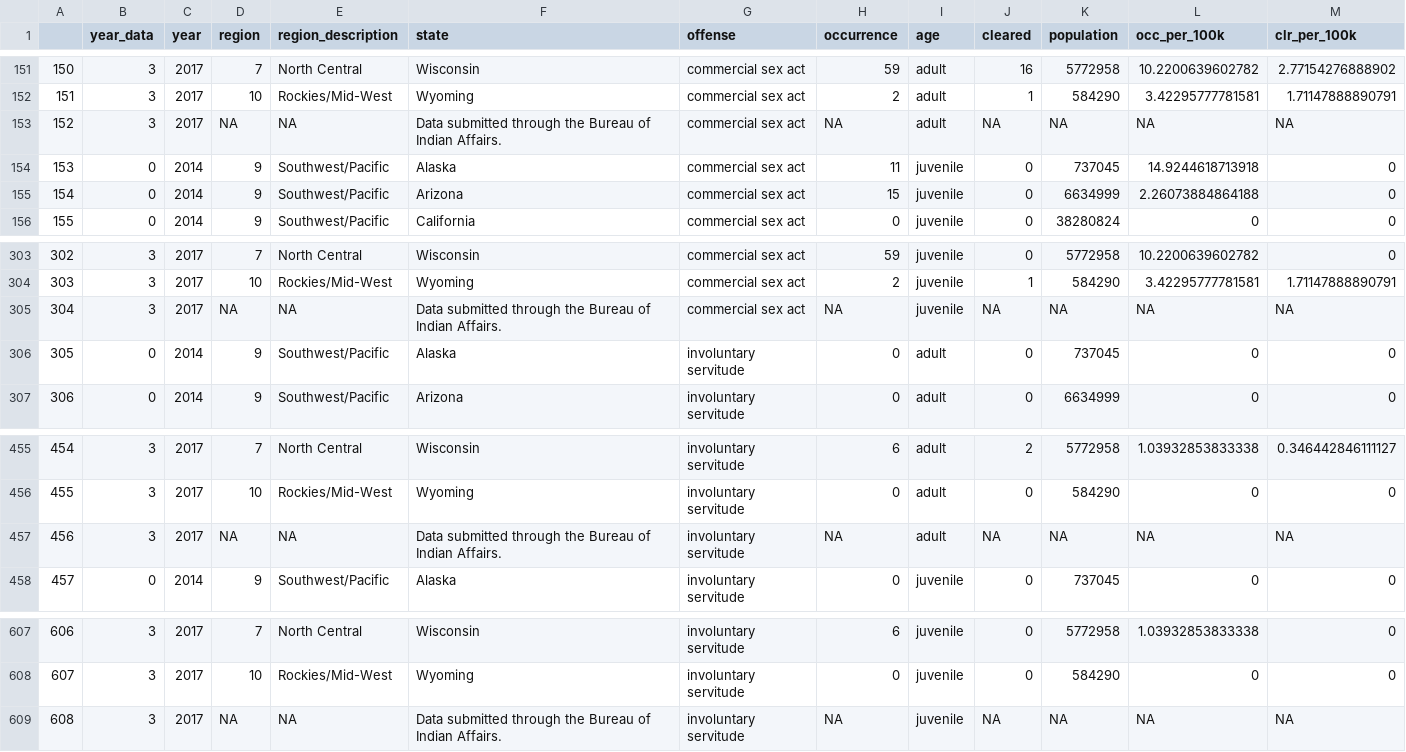
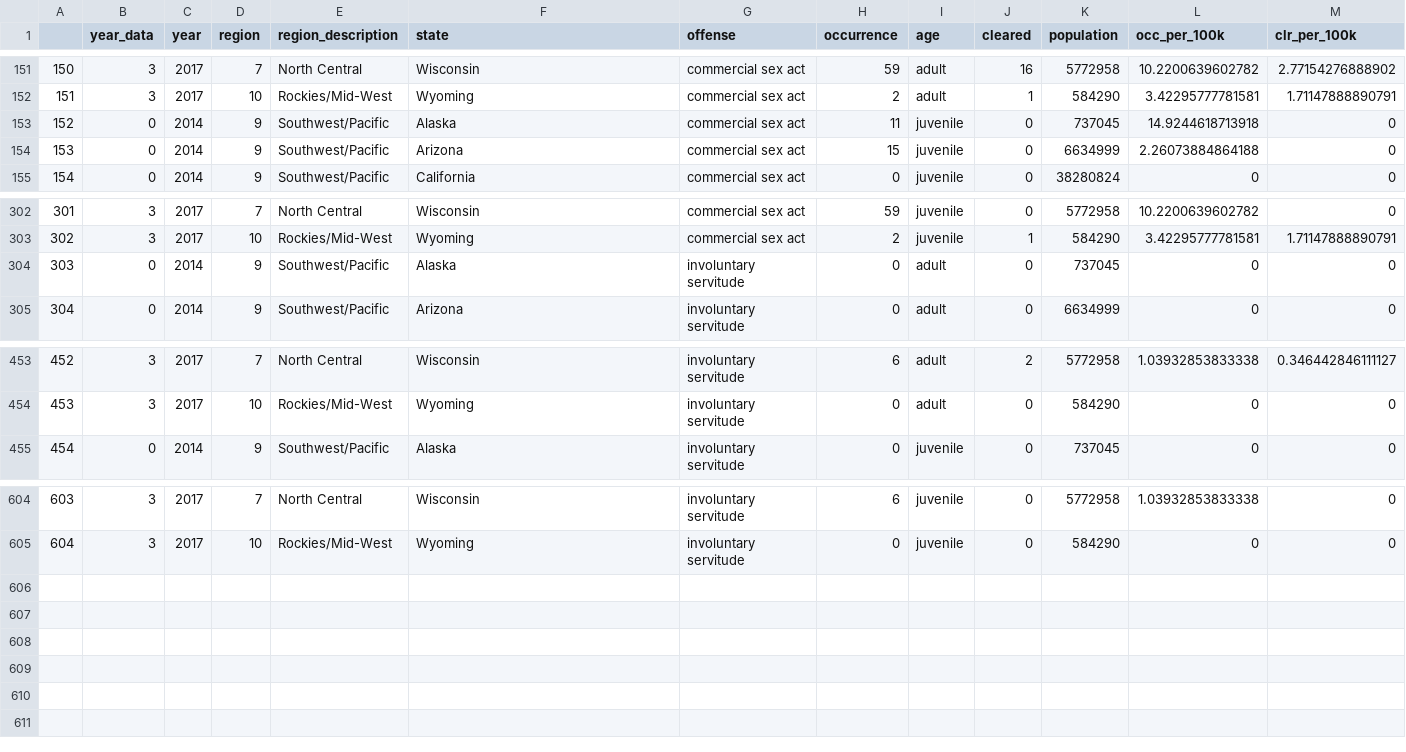
Before and after one commit to DataScienceSean/human_trafficking-, a CSV file: Human_Trafficking_Offenses_and_Clearances_by_State_2014_to_2017_clean.csv, drawn as a sheet; only a part is shown, gaps mark what is left out; removed rows and columns are numbered as before the commit, all else as after; the diff names each change by its address in the sheet, - before the commit and + after, or states it on an @@ line.

Commit message:
UPdating data with a single correction in data cleaning and an additional chart in the Human Trafficking.

```diff
--- a/Human_Trafficking_Offenses_and_Clearances_by_State_2014_to_2017_clean.csv
+++ b/Human_Trafficking_Offenses_and_Clearances_by_State_2014_to_2017_clean.csv
-row 153: 152 | 3 | 2017 | NA | NA | Data submitted through the Bureau of Indian Affairs. | commercial sex act | NA | adult | NA | NA | NA | NA
@@ column A renumbered between rows 153 and 605 @@
-row 305: 304 | 3 | 2017 | NA | NA | Data submitted through the Bureau of Indian Affairs. | commercial sex act | NA | juvenile | NA | NA | NA | NA
-row 457: 456 | 3 | 2017 | NA | NA | Data submitted through the Bureau of Indian Affairs. | involuntary servitude | NA | adult | NA | NA | NA | NA
-row 609: 608 | 3 | 2017 | NA | NA | Data submitted through the Bureau of Indian Affairs. | involuntary servitude | NA | juvenile | NA | NA | NA | NA
```
Also changed, not shown: Human_Trafficking_Offenses_and_Clearances_by_State_2014_to_2017.csv, 4 other files.
